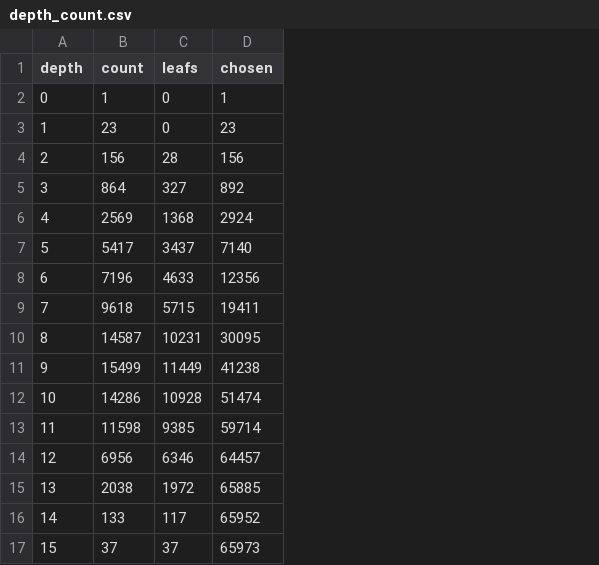
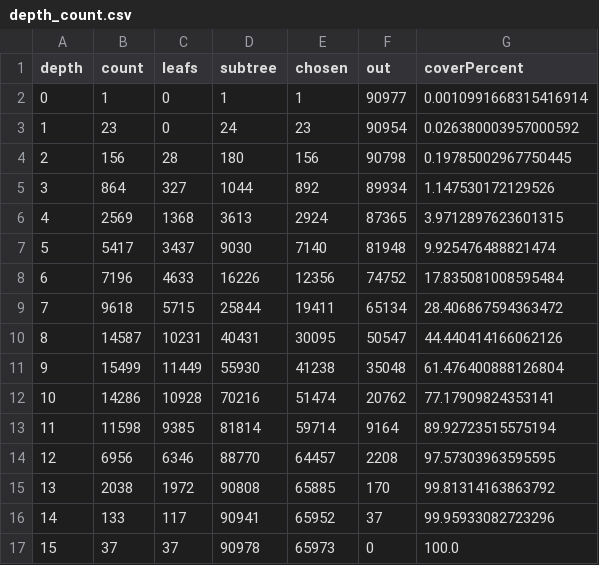
Before and after one commit to DgoMndez/DL-patogen-colab-DIIC, a CSV file: src/analysis/results/depth_count.csv, drawn as a sheet; the diff names each change by its address in the sheet, - before the commit and + after, or states it on an @@ line.

Commit message:
+coverPercent

```diff
--- a/src/analysis/results/depth_count.csv
+++ b/src/analysis/results/depth_count.csv
+column D (subtree), rows 2-17: 1 | 24 | 180 | 1044 | 3613 | 9030 | 16226 | 25844 | 40431 | 55930 | 70216 | 81814 | 88770 | 90808 | 90941 | 90978
+column F (out), rows 2-17: 90977 | 90954 | 90798 | 89934 | 87365 | 81948 | 74752 | 65134 | 50547 | 35048 | 20762 | 9164 | 2208 | 170 | 37 | 0
+column G (coverPercent), rows 2-17: 0.0010991668315416914 | 0.026380003957000592 | 0.19785002967750445 | 1.147530172129526 | 3.9712897623601315 | 9.925476488821474 | 17.835081008595484 | 28.406867594363472 | 44.440414166062126 | 61.476400888126804 | 77.17909824353141 | 89.92723515575194 | 97.57303963595595 | 99.81314163863792 | 99.95933082723296 | 100.0
```
Also changed, not shown: 1 other file.
